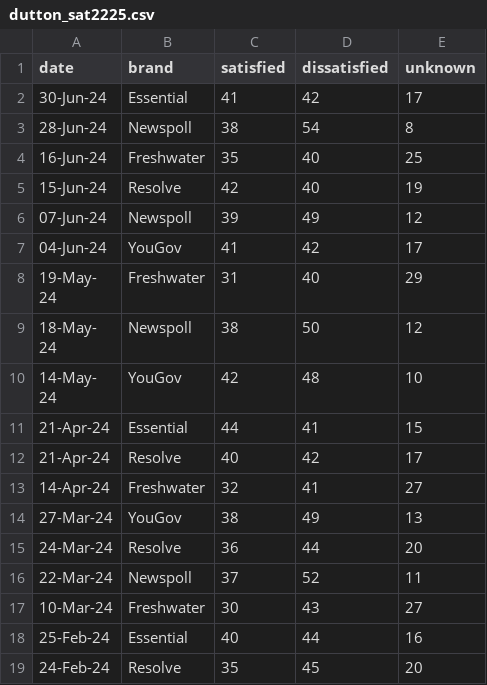
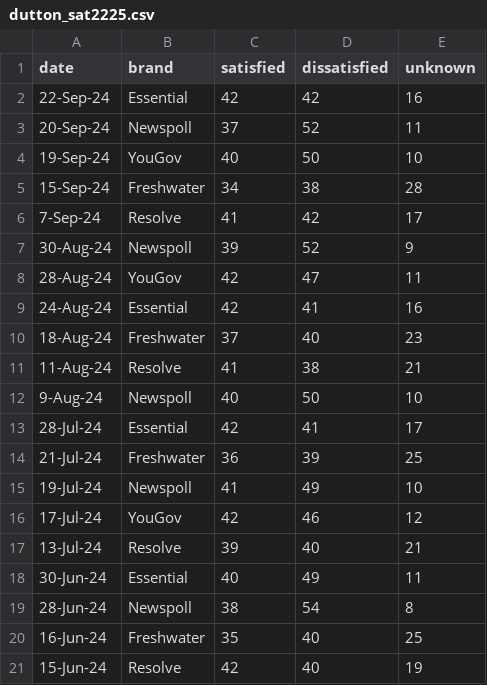
Before and after one commit to metacoretechs/wikipedia-aus-poll-charts, a CSV file: dutton_sat2225.csv, drawn as a sheet; only a part is shown; the shorter side is filled out with more unchanged rows.

```diff
--- a/dutton_sat2225.csv
+++ b/dutton_sat2225.csv
@@ -1,3 +1,19 @@
 date,brand,satisfied,dissatisfied,unknown
-30-Jun-24,Essential,41,42,17
+22-Sep-24,Essential,42,42,16
+20-Sep-24,Newspoll,37,52,11
+19-Sep-24,YouGov,40,50,10
+15-Sep-24,Freshwater,34,38,28
+7-Sep-24,Resolve,41,42,17
+30-Aug-24,Newspoll,39,52,9
+28-Aug-24,YouGov,42,47,11
+24-Aug-24,Essential,42,41,16
+18-Aug-24,Freshwater,37,40,23
+11-Aug-24,Resolve,41,38,21
+9-Aug-24,Newspoll,40,50,10
+28-Jul-24,Essential,42,41,17
+21-Jul-24,Freshwater,36,39,25
+19-Jul-24,Newspoll,41,49,10
+17-Jul-24,YouGov,42,46,12
+13-Jul-24,Resolve,39,40,21
+30-Jun-24,Essential,40,49,11
 28-Jun-24,Newspoll,38,54,8
```
Also changed, not shown: albanese_sat2225.csv, essential_polling2225.csv, 7 other files.
